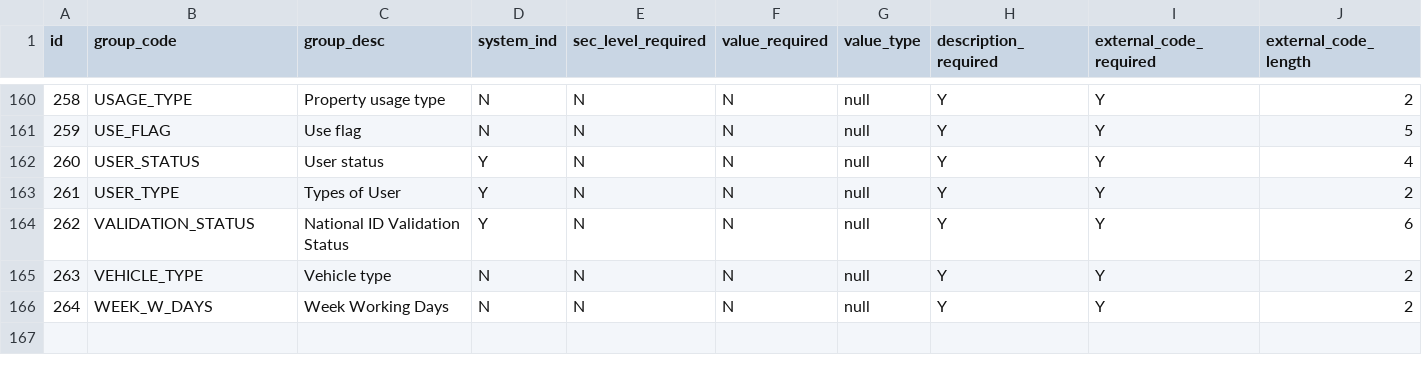
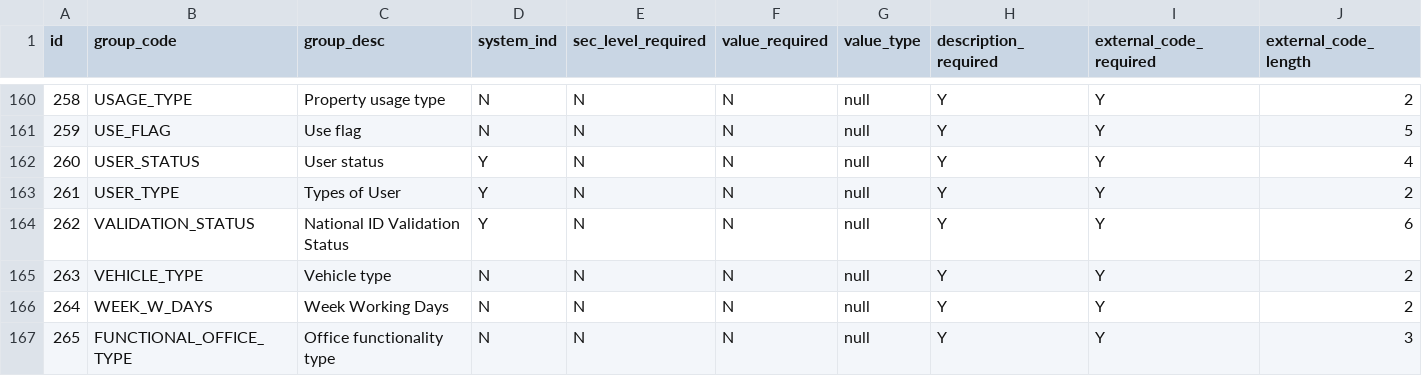
Before and after one commit to mac8088/etax, a CSV file: src/main/resources/config/liquibase/data/std_codes_group.csv, drawn as a sheet; only a part is shown, gaps mark what is left out; rows hold the shown columns only; the diff names each change by its address in the sheet, - before the commit and + after, or states it on an @@ line.

```diff
--- a/src/main/resources/config/liquibase/data/std_codes_group.csv
+++ b/src/main/resources/config/liquibase/data/std_codes_group.csv
+row 167: 265 | FUNCTIONAL_OFFICE_TYPE | Office functionality type | N | N | N | null | Y | Y | 3
```
Also changed, not shown: src/main/resources/config/liquibase/data/std_codes_prop.csv, 4 other files.
